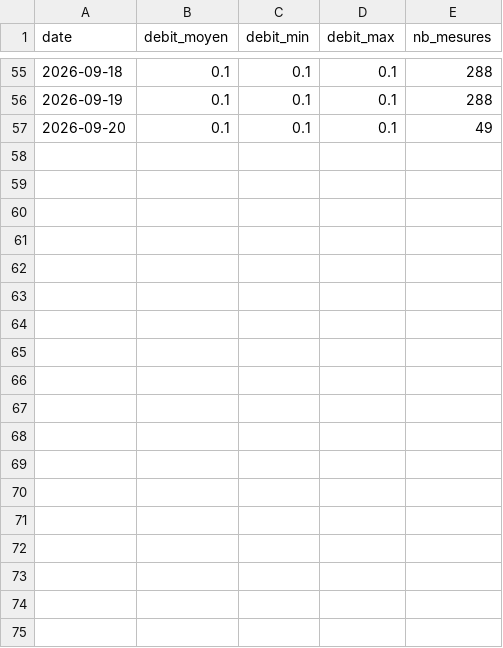
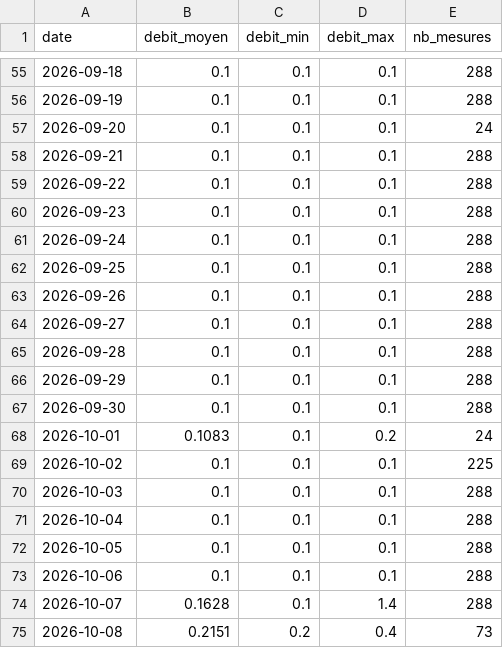
Before and after one commit to jura39bot/bienne-vigicrue, a CSV file: data/debit.csv, drawn as a sheet; only a part is shown, gaps mark what is left out.

Commit message:
data: collecte journalière 2026-10-08

```diff
--- a/data/debit.csv
+++ b/data/debit.csv
@@ -56,2 +56,20 @@ date,debit_moyen,debit_min,debit_max,nb_mesures
 2026-09-19,0.1,0.1,0.1,288
-2026-09-20,0.1,0.1,0.1,49
+2026-09-20,0.1,0.1,0.1,24
+2026-09-21,0.1,0.1,0.1,288
+2026-09-22,0.1,0.1,0.1,288
+2026-09-23,0.1,0.1,0.1,288
+2026-09-24,0.1,0.1,0.1,288
+2026-09-25,0.1,0.1,0.1,288
+2026-09-26,0.1,0.1,0.1,288
+2026-09-27,0.1,0.1,0.1,288
+2026-09-28,0.1,0.1,0.1,288
+2026-09-29,0.1,0.1,0.1,288
+2026-09-30,0.1,0.1,0.1,288
+2026-10-01,0.1083,0.1,0.2,24
+2026-10-02,0.1,0.1,0.1,225
+2026-10-03,0.1,0.1,0.1,288
+2026-10-04,0.1,0.1,0.1,288
+2026-10-05,0.1,0.1,0.1,288
+2026-10-06,0.1,0.1,0.1,288
+2026-10-07,0.1628,0.1,1.4,288
+2026-10-08,0.2151,0.2,0.4,73
```
